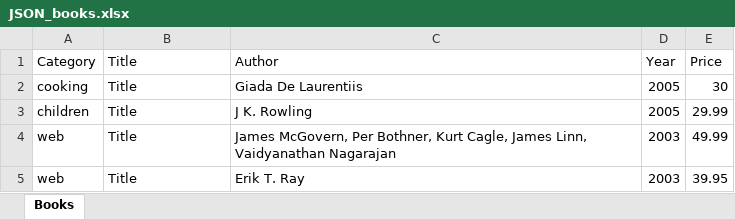
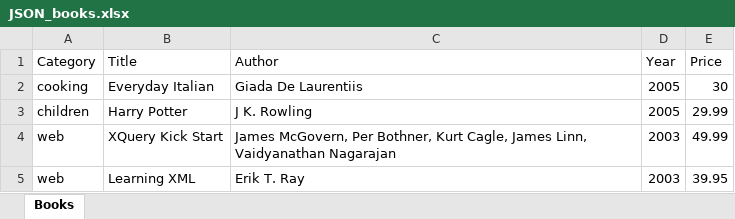
Before and after one commit to pinghaili/1001_assignment_3, an Excel workbook: Assignment-3-Data-Formats/JSON_books.xlsx, sheet Books, drawn as a sheet; values as stored, in another font and other column widths than the file's, no borders; the diff names each change by its address in the sheet, - before the commit and + after, or states it on an @@ line.

Commit message:
fixed json file bug

```diff
--- a/Assignment-3-Data-Formats/JSON_books.xlsx (sheet Books)
+++ b/Assignment-3-Data-Formats/JSON_books.xlsx (sheet Books)
-B2 (Title): Title
+B2 (Title): Everyday Italian
-B3 (Title): Title
+B3 (Title): Harry Potter
-B4 (Title): Title
+B4 (Title): XQuery Kick Start
-B5 (Title): Title
+B5 (Title): Learning XML
```
Also changed, not shown: Assignment-3-Data-Formats/CSV_books.xlsx, Assignment-3-Data-Formats/Users.xlsx, 2 other files.
